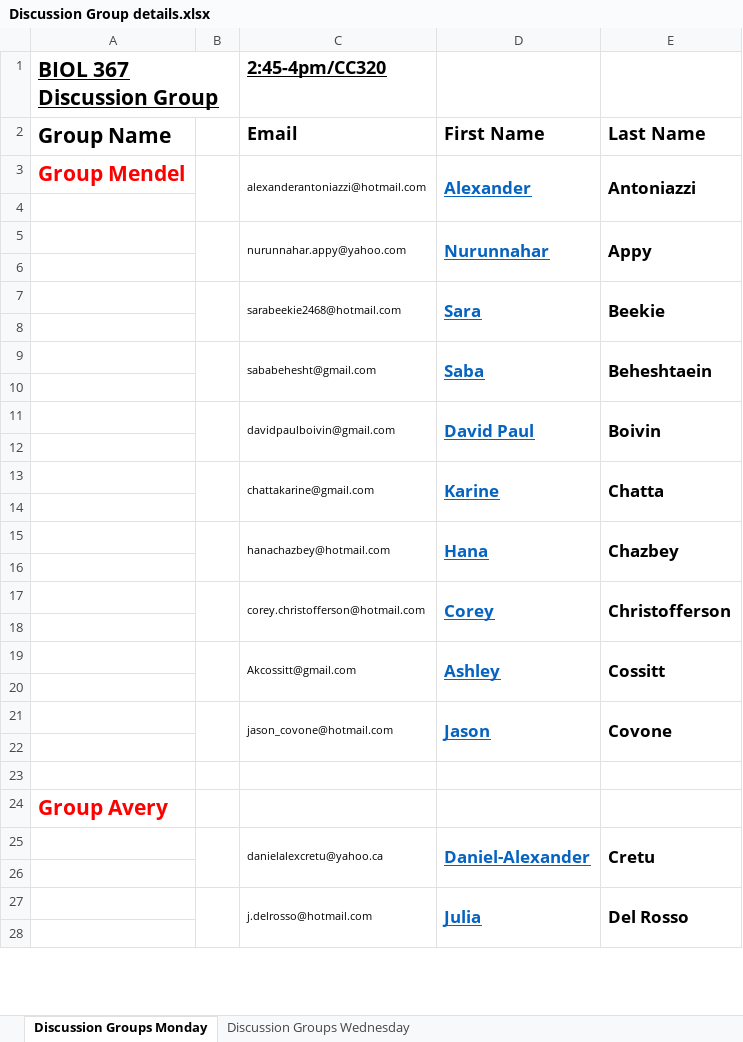
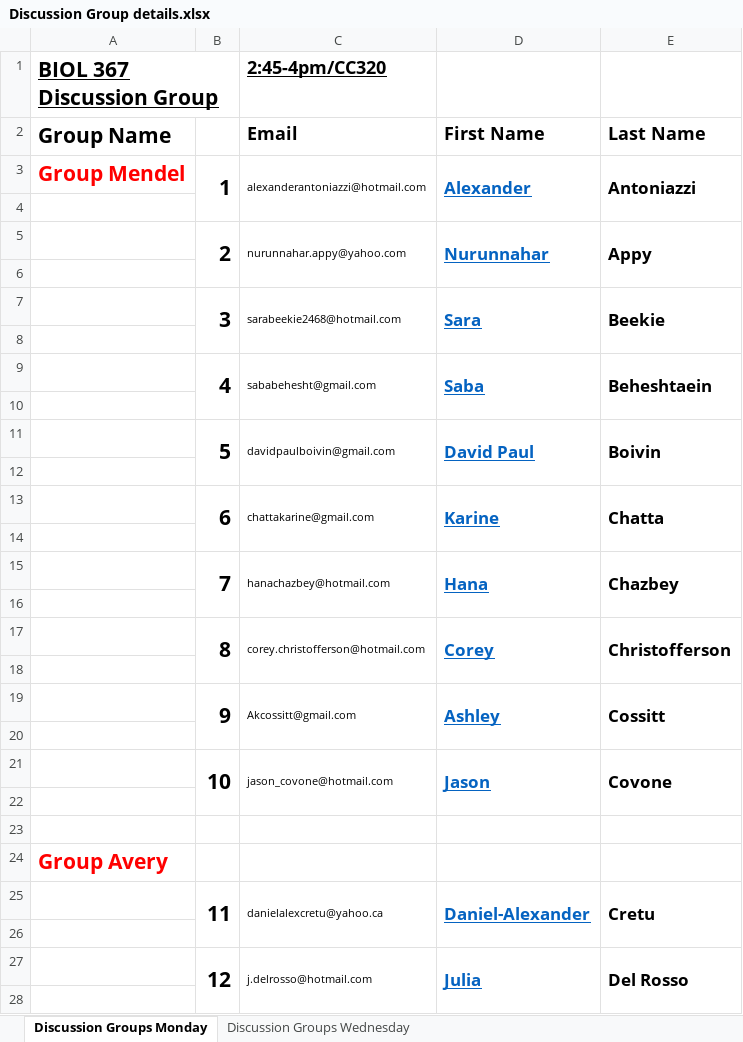
Before and after one commit to kachroolab/kachroolab, an Excel workbook: classes/Discussion Group details.xlsx, sheet Discussion Groups Monday, drawn as a sheet; only a part is shown; values as stored, in another font and other column widths than the file's, no borders; the diff covers the shown part only; the diff names each change by its address in the sheet, - before the commit and + after, or states it on an @@ line.

```diff
--- a/classes/Discussion Group details.xlsx (sheet Discussion Groups Monday)
+++ b/classes/Discussion Group details.xlsx (sheet Discussion Groups Monday)
-B3: (empty)
+B3: 1
-B5: (empty)
+B5: 2
-B7: (empty)
+B7: 3
-B9: (empty)
+B9: 4
-B11: (empty)
+B11: 5
-B13: (empty)
+B13: 6
-B15: (empty)
+B15: 7
-B17: (empty)
+B17: 8
-B19: (empty)
+B19: 9
-B21: (empty)
+B21: 10
-B25: (empty)
+B25: 11
-B27: (empty)
+B27: 12
```
Also changed, not shown: 1 added row, 1 removed row, 43 edited cells and merged cells elsewhere in this sheet, sheet Discussion Groups Wednesday, 1 other file.
